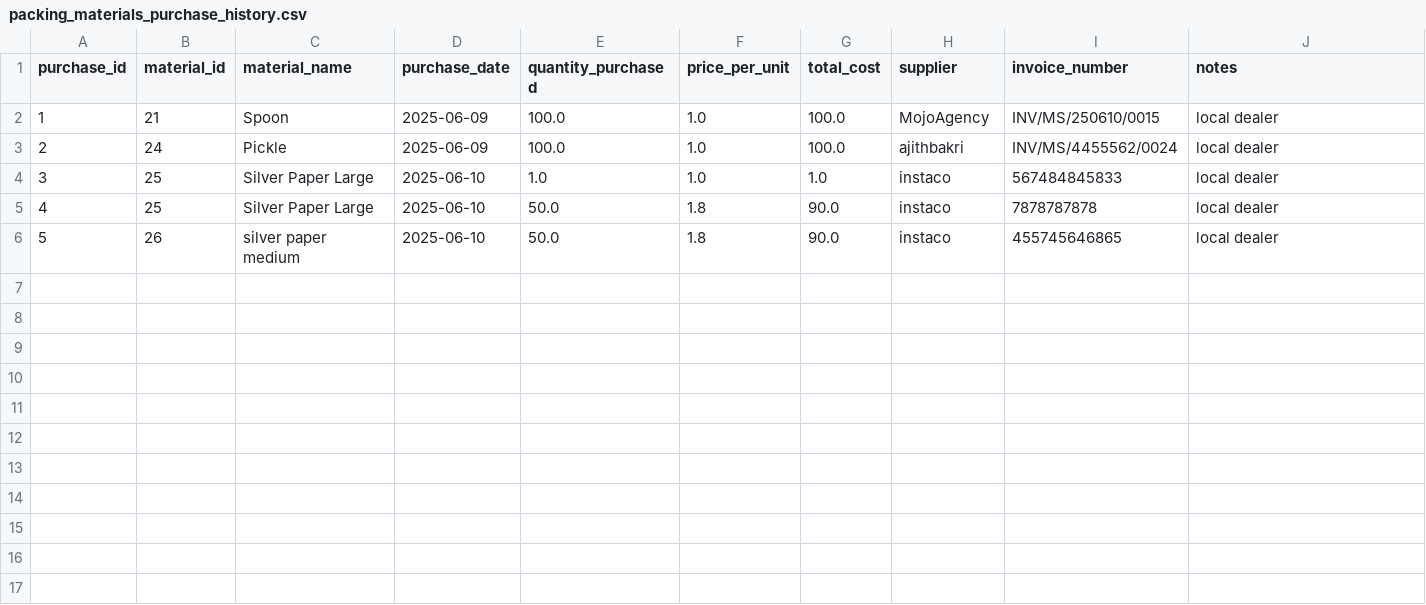
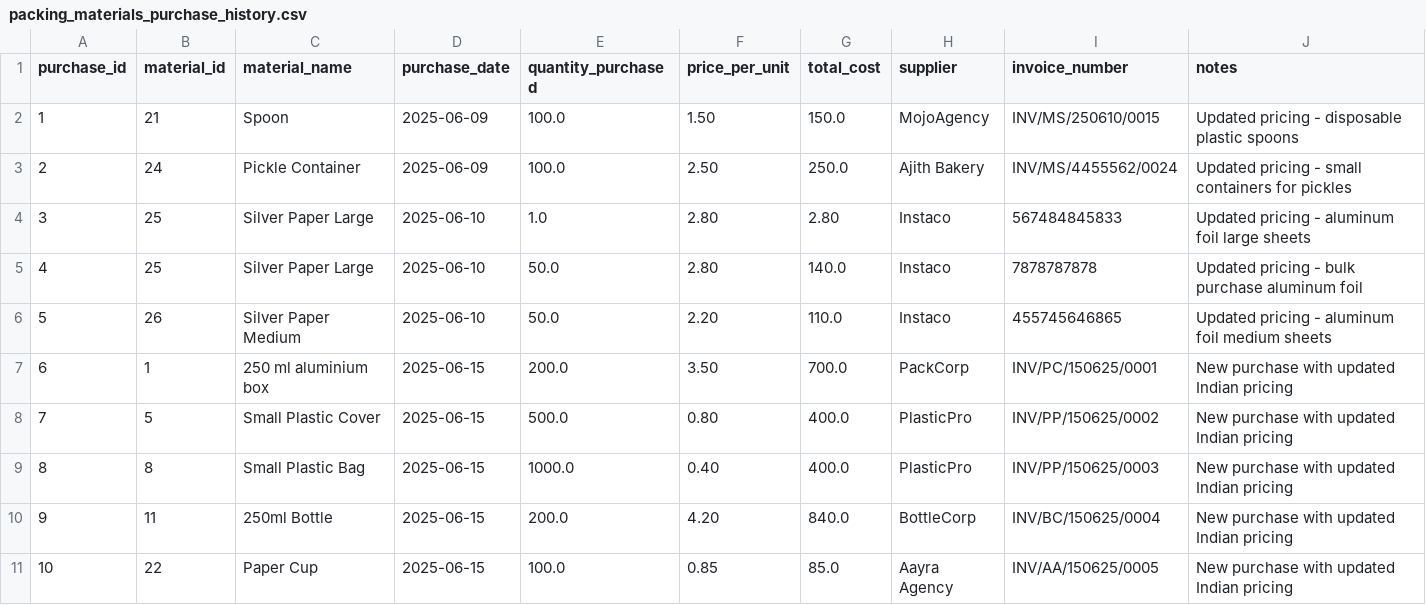
Before and after one commit to CodeCraftsman-Jr/VARSYS-Kitchen-Dashboard, a CSV file: data/packing_materials_purchase_history.csv, drawn as a sheet.

```diff
--- a/data/packing_materials_purchase_history.csv
+++ b/data/packing_materials_purchase_history.csv
@@ -1,6 +1,11 @@
 purchase_id,material_id,material_name,purchase_date,quantity_purchased,price_per_unit,total_cost,supplier,invoice_number,notes
-1,21,Spoon,2025-06-09,100.0,1.0,100.0,MojoAgency,INV/MS/250610/0015,local dealer
-2,24,Pickle,2025-06-09,100.0,1.0,100.0,ajithbakri,INV/MS/4455562/0024,local dealer
-3,25,Silver Paper Large,2025-06-10,1.0,1.0,1.0,instaco,567484845833,local dealer
-4,25,Silver Paper Large,2025-06-10,50.0,1.8,90.0,instaco,7878787878,local dealer
-5,26,silver paper medium,2025-06-10,50.0,1.8,90.0,instaco,455745646865,local dealer
+1,21,Spoon,2025-06-09,100.0,1.50,150.0,MojoAgency,INV/MS/250610/0015,Updated pricing - disposable plastic spoons
+2,24,Pickle Container,2025-06-09,100.0,2.50,250.0,Ajith Bakery,INV/MS/4455562/0024,Updated pricing - small containers for pickles
+3,25,Silver Paper Large,2025-06-10,1.0,2.80,2.80,Instaco,567484845833,Updated pricing - aluminum foil large sheets
+4,25,Silver Paper Large,2025-06-10,50.0,2.80,140.0,Instaco,7878787878,Updated pricing - bulk purchase aluminum foil
+5,26,Silver Paper Medium,2025-06-10,50.0,2.20,110.0,Instaco,455745646865,Updated pricing - aluminum foil medium sheets
+6,1,250 ml aluminium box,2025-06-15,200.0,3.50,700.0,PackCorp,INV/PC/150625/0001,New purchase with updated Indian pricing
+7,5,Small Plastic Cover,2025-06-15,500.0,0.80,400.0,PlasticPro,INV/PP/150625/0002,New purchase with updated Indian pricing
+8,8,Small Plastic Bag,2025-06-15,1000.0,0.40,400.0,PlasticPro,INV/PP/150625/0003,New purchase with updated Indian pricing
+9,11,250ml Bottle,2025-06-15,200.0,4.20,840.0,BottleCorp,INV/BC/150625/0004,New purchase with updated Indian pricing
+10,22,Paper Cup,2025-06-15,100.0,0.85,85.0,Aayra Agency,INV/AA/150625/0005,New purchase with updated Indian pricing
```
Also changed, not shown: data/packing_materials.csv, data/recipe_ingredients.csv, 40 other files.
